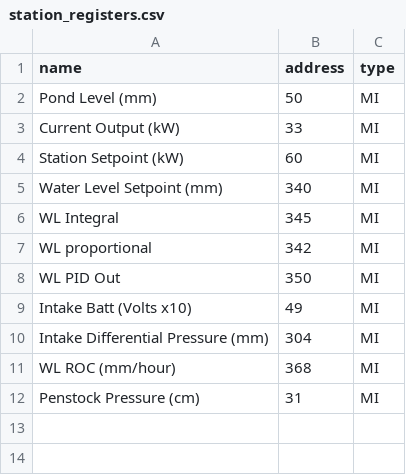
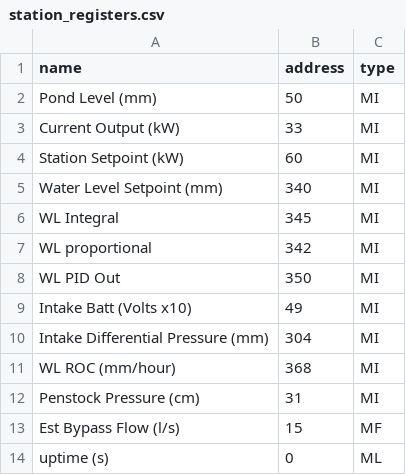
Before and after one commit to OilyT/Onekaka-Control, a CSV file: station_registers.csv, drawn as a sheet; the diff names each change by its address in the sheet, - before the commit and + after, or states it on an @@ line.

Commit message:
actually fixed ML and MF data unpacking

```diff
--- a/station_registers.csv
+++ b/station_registers.csv
+row 13: Est Bypass Flow (l/s) | 15 | MF
+row 14: uptime (s) | 0 | ML
```
Also changed, not shown: 2 other files.
